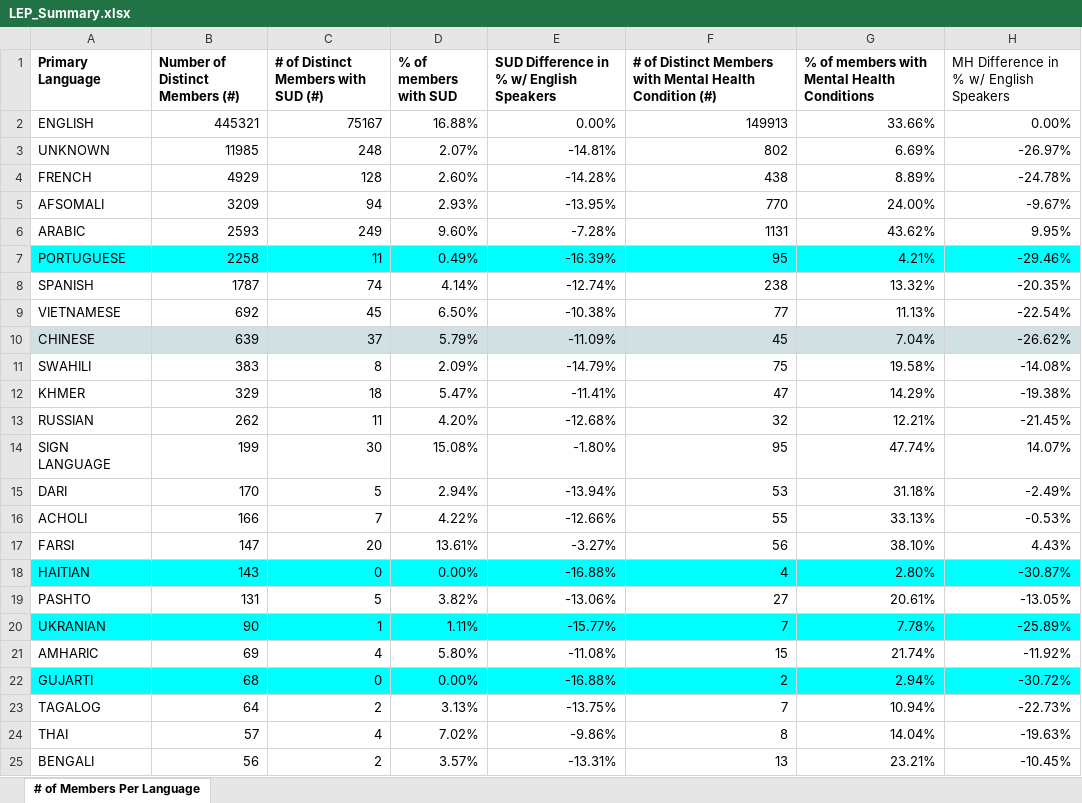
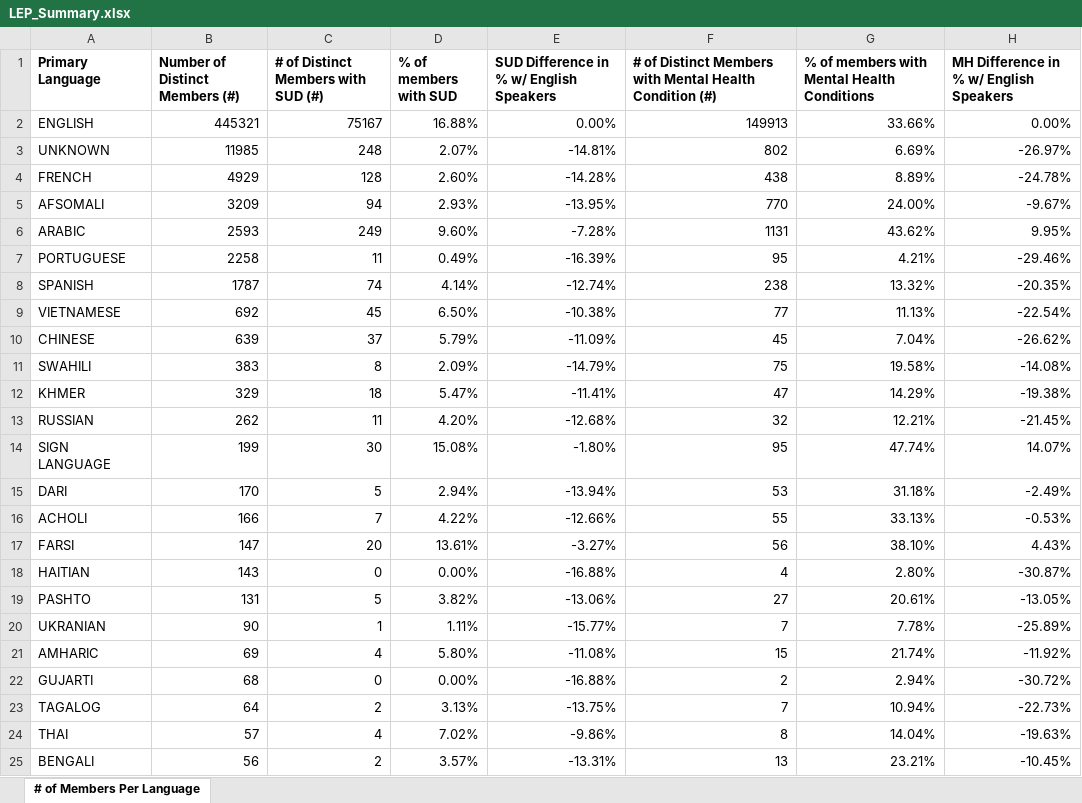
Before and after one commit to inesesco/summer23, an Excel workbook: LEP_Summary.xlsx, sheet # of Members Per Language, drawn as a sheet; only a part is shown; values as stored, in another font and other column widths than the file's, no borders; conditional formats not drawn; the diff names each change by its address in the sheet, - before the commit and + after, or states it on an @@ line.

```diff
--- a/LEP_Summary.xlsx (sheet # of Members Per Language)
+++ b/LEP_Summary.xlsx (sheet # of Members Per Language)
-H1 bold: off
+H1 bold: on
-A7:H7 fill: #00FFFF
+A7:H7 fill: none
-A10:H10 fill: #D0E0E3
+A10:H10 fill: none
-A18:H18 fill: #00FFFF
+A18:H18 fill: none
-A20:H20 fill: #00FFFF
+A20:H20 fill: none
-A22:H22 fill: #00FFFF
+A22:H22 fill: none
```
Also changed, not shown: 1 other file.
